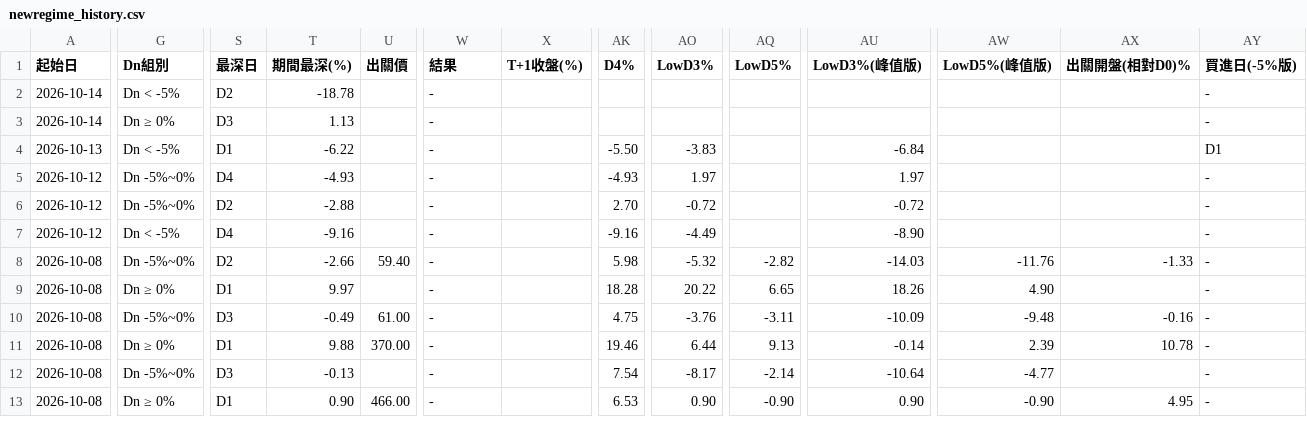
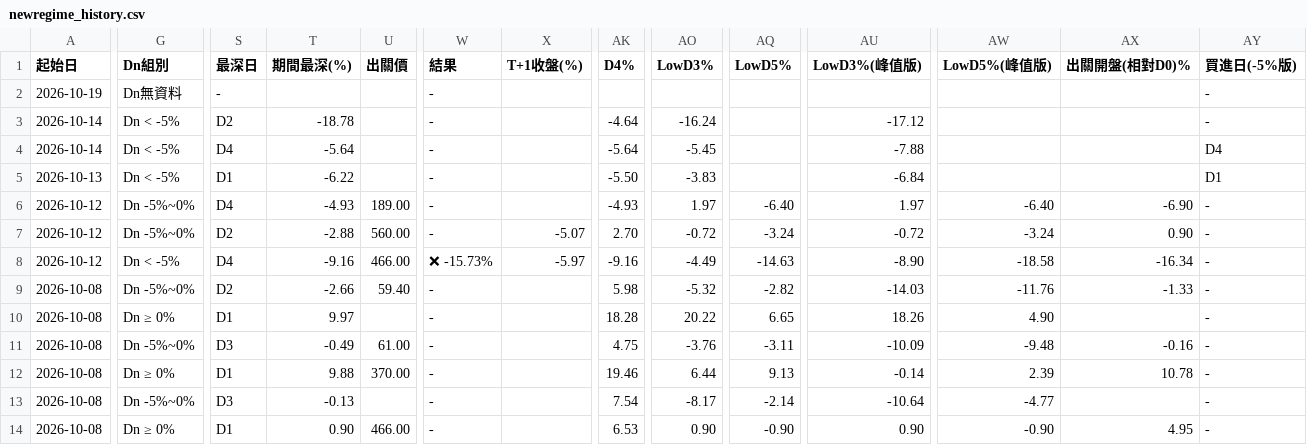
Before and after one commit to KevinYang515/disposal-signals, a CSV file: data/newregime_history.csv, drawn as a sheet; only a part is shown, gaps mark what is left out; addresses are those after the commit; rows hold the shown columns only; the diff covers the shown part only; the diff names each change by its address in the sheet, - before the commit and + after, or states it on an @@ line.

```diff
--- a/data/newregime_history.csv
+++ b/data/newregime_history.csv
+row 2: 2026-10-19 | Dn無資料 | - |  |  | - |  |  |  |  |  |  |  | -
-AK3 (D4%): (empty)
+AK3 (D4%): -4.64
-AO3 (LowD3%): (empty)
+AO3 (LowD3%): -16.24
-AU3 (LowD3%(峰值版)): (empty)
+AU3 (LowD3%(峰值版)): -17.12
-G4 (Dn組別): Dn ≥ 0%
+G4 (Dn組別): Dn < -5%
-S4 (最深日): D3
+S4 (最深日): D4
-T4 (期間最深(%)): 1.13
+T4 (期間最深(%)): -5.64
-AK4 (D4%): (empty)
+AK4 (D4%): -5.64
-AO4 (LowD3%): (empty)
+AO4 (LowD3%): -5.45
-AU4 (LowD3%(峰值版)): (empty)
+AU4 (LowD3%(峰值版)): -7.88
-AY4 (買進日(-5%版)): -
+AY4 (買進日(-5%版)): D4
-U6 (出關價): (empty)
+U6 (出關價): 189.00
-AQ6 (LowD5%): (empty)
+AQ6 (LowD5%): -6.40
-AW6 (LowD5%(峰值版)): (empty)
+AW6 (LowD5%(峰值版)): -6.40
-AX6 (出關開盤(相對D0)%): (empty)
+AX6 (出關開盤(相對D0)%): -6.90
-U7 (出關價): (empty)
+U7 (出關價): 560.00
-X7 (T+1收盤(%)): (empty)
+X7 (T+1收盤(%)): -5.07
-AQ7 (LowD5%): (empty)
+AQ7 (LowD5%): -3.24
-AW7 (LowD5%(峰值版)): (empty)
+AW7 (LowD5%(峰值版)): -3.24
-AX7 (出關開盤(相對D0)%): (empty)
+AX7 (出關開盤(相對D0)%): 0.90
-U8 (出關價): (empty)
+U8 (出關價): 466.00
-W8 (結果): -
+W8 (結果): ❌ -15.73%
-X8 (T+1收盤(%)): (empty)
+X8 (T+1收盤(%)): -5.97
-AQ8 (LowD5%): (empty)
+AQ8 (LowD5%): -14.63
-AW8 (LowD5%(峰值版)): (empty)
+AW8 (LowD5%(峰值版)): -18.58
-AX8 (出關開盤(相對D0)%): (empty)
+AX8 (出關開盤(相對D0)%): -16.34
```
Also changed, not shown: 13 edited cells elsewhere in this file, data/newregime_signals.csv, data/signals.csv, 1 other file.
